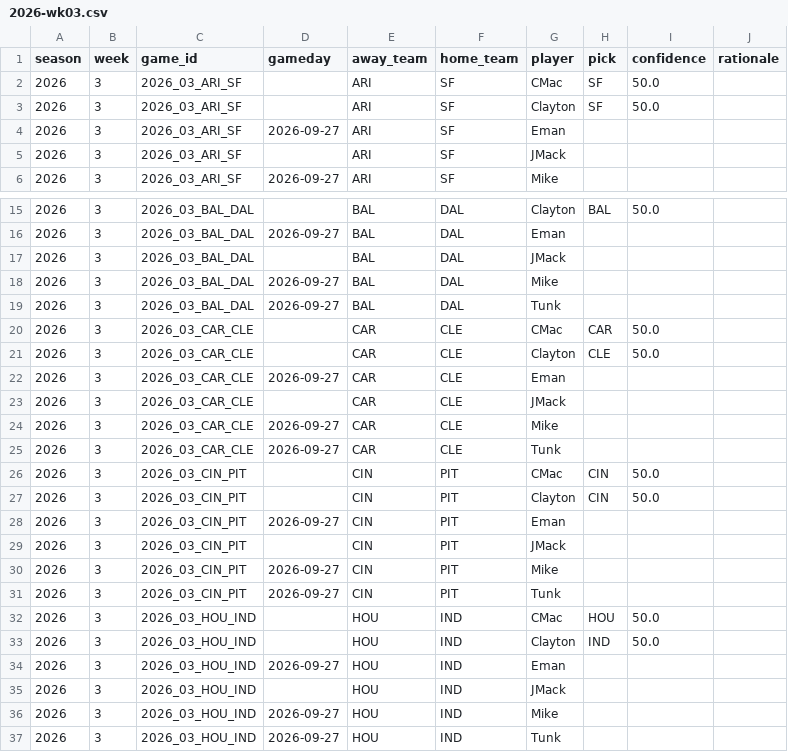
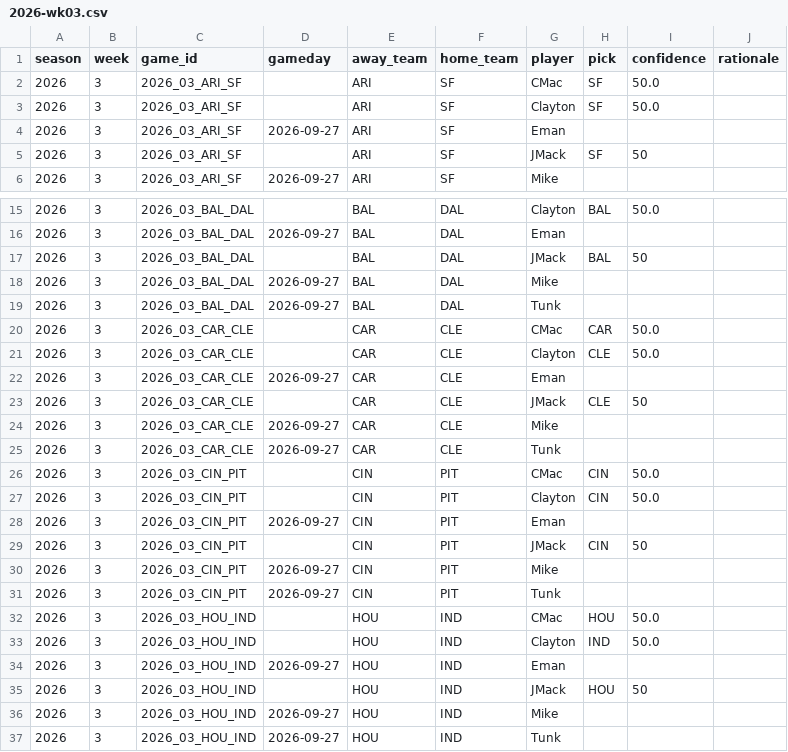
Before and after one commit to JimmyMick/nfl-pickem, a CSV file: predictions/picks/2026-wk03.csv, drawn as a sheet; only a part is shown, gaps mark what is left out; the diff covers the shown part only.

Commit message:
picks: JMack 2026 wk03

```diff
--- a/predictions/picks/2026-wk03.csv
+++ b/predictions/picks/2026-wk03.csv
@@ -4,3 +4,3 @@ season,week,game_id,gameday,away_team,home_team,player,pick,confidence,rationale
 2026,3,2026_03_ARI_SF,2026-09-27,ARI,SF,Eman,,,
-2026,3,2026_03_ARI_SF,,ARI,SF,JMack,,,
+2026,3,2026_03_ARI_SF,,ARI,SF,JMack,SF,50,
 2026,3,2026_03_ARI_SF,2026-09-27,ARI,SF,Mike,,,
@@ -16,3 +16,3 @@ season,week,game_id,gameday,away_team,home_team,player,pick,confidence,rationale
 2026,3,2026_03_BAL_DAL,2026-09-27,BAL,DAL,Eman,,,
-2026,3,2026_03_BAL_DAL,,BAL,DAL,JMack,,,
+2026,3,2026_03_BAL_DAL,,BAL,DAL,JMack,BAL,50,
 2026,3,2026_03_BAL_DAL,2026-09-27,BAL,DAL,Mike,,,
@@ -22,3 +22,3 @@ season,week,game_id,gameday,away_team,home_team,player,pick,confidence,rationale
 2026,3,2026_03_CAR_CLE,2026-09-27,CAR,CLE,Eman,,,
-2026,3,2026_03_CAR_CLE,,CAR,CLE,JMack,,,
+2026,3,2026_03_CAR_CLE,,CAR,CLE,JMack,CLE,50,
 2026,3,2026_03_CAR_CLE,2026-09-27,CAR,CLE,Mike,,,
@@ -28,3 +28,3 @@ season,week,game_id,gameday,away_team,home_team,player,pick,confidence,rationale
 2026,3,2026_03_CIN_PIT,2026-09-27,CIN,PIT,Eman,,,
-2026,3,2026_03_CIN_PIT,,CIN,PIT,JMack,,,
+2026,3,2026_03_CIN_PIT,,CIN,PIT,JMack,CIN,50,
 2026,3,2026_03_CIN_PIT,2026-09-27,CIN,PIT,Mike,,,
@@ -34,3 +34,3 @@ season,week,game_id,gameday,away_team,home_team,player,pick,confidence,rationale
 2026,3,2026_03_HOU_IND,2026-09-27,HOU,IND,Eman,,,
-2026,3,2026_03_HOU_IND,,HOU,IND,JMack,,,
+2026,3,2026_03_HOU_IND,,HOU,IND,JMack,HOU,50,
 2026,3,2026_03_HOU_IND,2026-09-27,HOU,IND,Mike,,,
```
Also changed, not shown: 18 edited cells elsewhere in this file.
